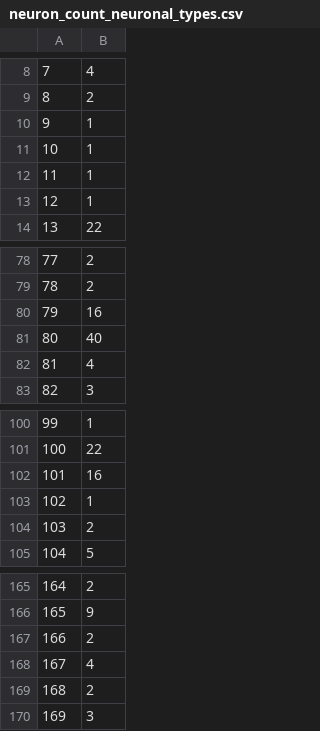
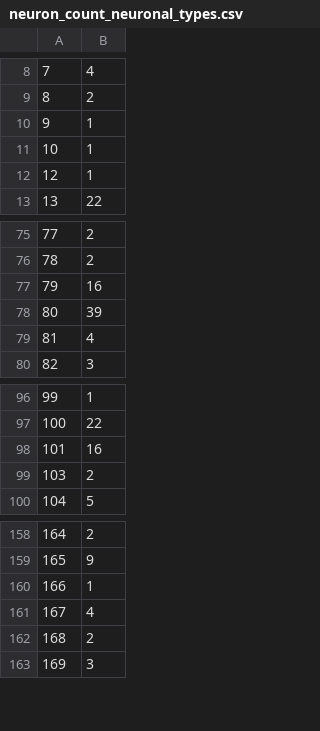
Before and after one commit to neurodata/platy-data, a CSV file: docs/outputs/neuron_count_neuronal_types.csv, drawn as a sheet; only a part is shown, gaps mark what is left out; removed rows and columns are numbered as before the commit, all else as after; the diff covers the shown part only; the diff names each change by its address in the sheet, - before the commit and + after, or states it on an @@ line.

```diff
--- a/docs/outputs/neuron_count_neuronal_types.csv
+++ b/docs/outputs/neuron_count_neuronal_types.csv
@@ row 10 moved to row 36: 36 @@
@@ column A renumbered between rows 10 and 43 @@
-B78: 40
+B78: 39
-row 103: 102 | 1
-row 167: 166 | 2
@@ row 45 moved to row 160: 166 @@
```
Also changed, not shown: 5 removed rows and 2 edited cells elsewhere in this file, docs/outputs/er_pvals_segments.csv, docs/outputs/fig_1_stats.csv, 40 other files.
